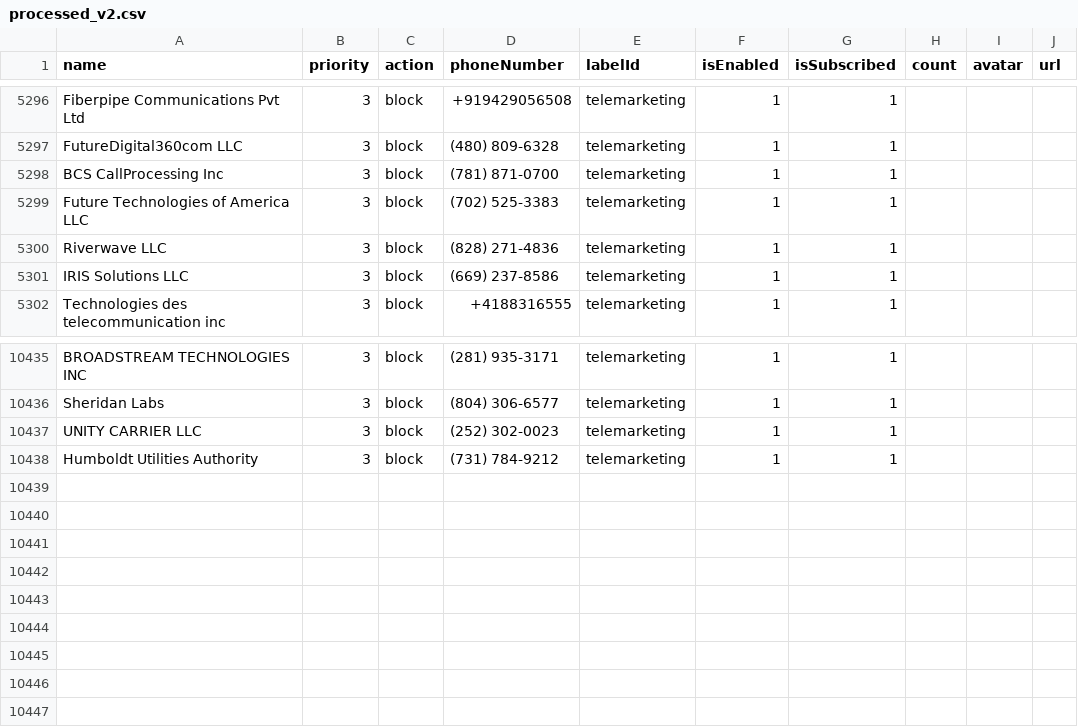
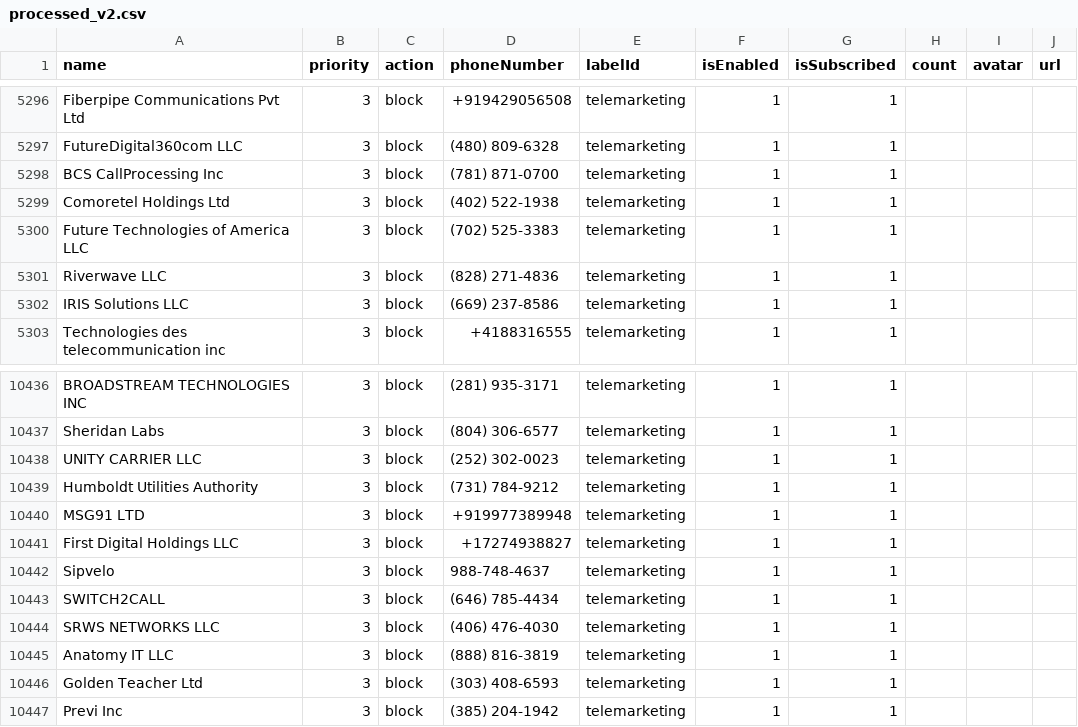
Before and after one commit to haygcao/vccard, a CSV file: US/processed_v2.csv, drawn as a sheet; only a part is shown, gaps mark what is left out.

```diff
--- a/US/processed_v2.csv
+++ b/US/processed_v2.csv
@@ -5298,2 +5298,3 @@ FutureDigital360com LLC,3,block,(480) 809-6328,telemarketing,1,1,,,
 BCS CallProcessing Inc,3,block,(781) 871-0700,telemarketing,1,1,,,
+Comoretel Holdings Ltd,3,block,(402) 522-1938,telemarketing,1,1,,,
 Future Technologies of America LLC,3,block,(702) 525-3383,telemarketing,1,1,,,
@@ -10438 +10439,9 @@ UNITY CARRIER LLC,3,block,(252) 302-0023,telemarketing,1,1,,,
 Humboldt Utilities Authority,3,block,(731) 784-9212,telemarketing,1,1,,,
+MSG91 LTD,3,block,+919977389948,telemarketing,1,1,,,
+First Digital Holdings LLC,3,block,+17274938827,telemarketing,1,1,,,
+Sipvelo,3,block,988-748-4637,telemarketing,1,1,,,
+SWITCH2CALL,3,block,(646) 785-4434,telemarketing,1,1,,,
+SRWS NETWORKS LLC,3,block,(406) 476-4030,telemarketing,1,1,,,
+Anatomy IT LLC,3,block,(888) 816-3819,telemarketing,1,1,,,
+Golden Teacher Ltd,3,block,(303) 408-6593,telemarketing,1,1,,,
+Previ Inc,3,block,(385) 204-1942,telemarketing,1,1,,,
```
Also changed, not shown: US/processed_data.csv.
